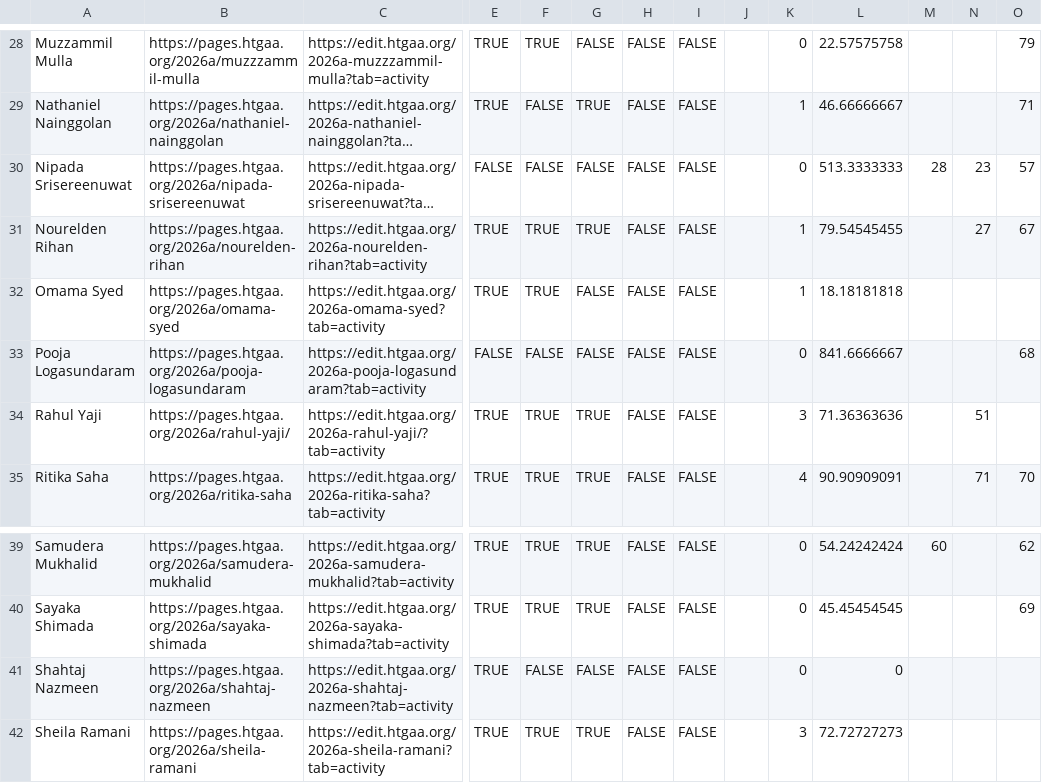
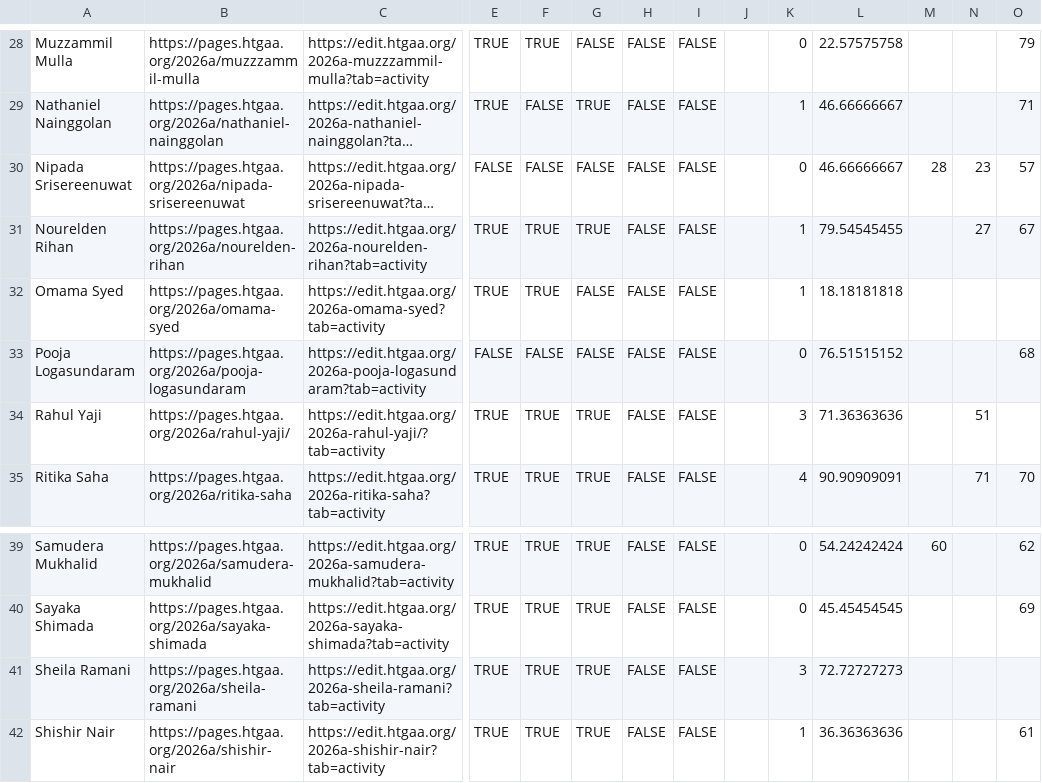
Before and after one commit to BioClub/htbaa.bioclub.tokyo, a CSV file: assets/HTGAA 2026 BioClub Participation - Committed Listeners.csv, drawn as a sheet; only a part is shown, gaps mark what is left out; the shorter side is filled out with more unchanged rows; long unchanged cells end in …; rows hold the shown columns only; the diff names each change by its address in the sheet, - before the commit and + after, or states it on an @@ line.

Commit message:
Update HTGAA 2026 BioClub Participation - Committed Listeners.csv

```diff
--- a/assets/HTGAA 2026 BioClub Participation - Committed Listeners.csv
+++ b/assets/HTGAA 2026 BioClub Participation - Committed Listeners.csv
-L30: 513.3333333
+L30: 46.66666667
-L33: 841.6666667
+L33: 76.51515152
-row 41: Shahtaj Nazmeen | https://pages.htgaa.org/2026a/shahtaj-nazmeen | https://edit.htgaa.org/2026a-shahtaj-nazmeen?tab=activity | TRUE | FALSE | FALSE | FALSE | FALSE |  | 0 | 0
```
